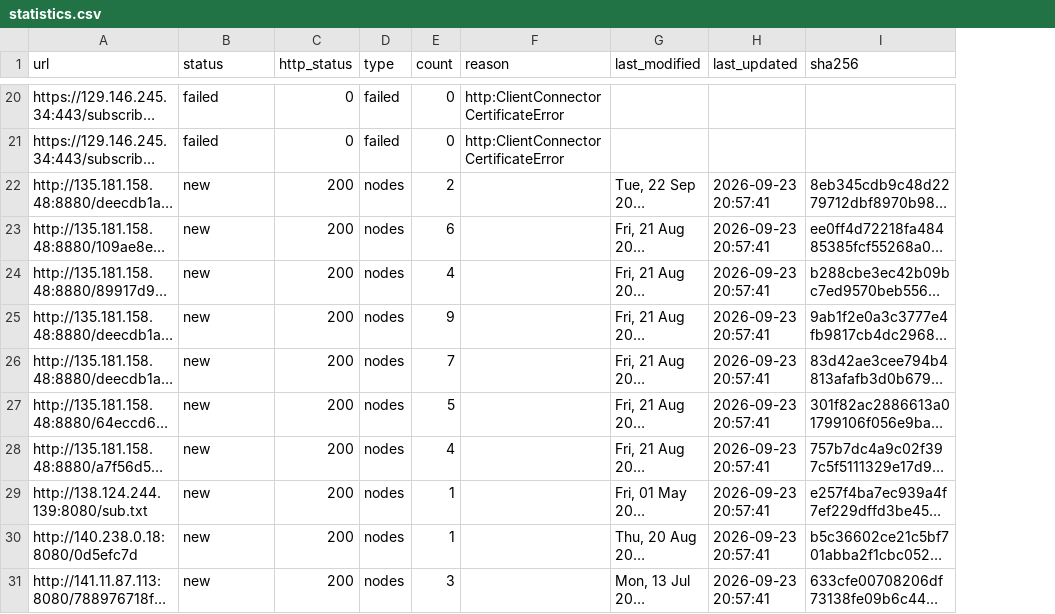
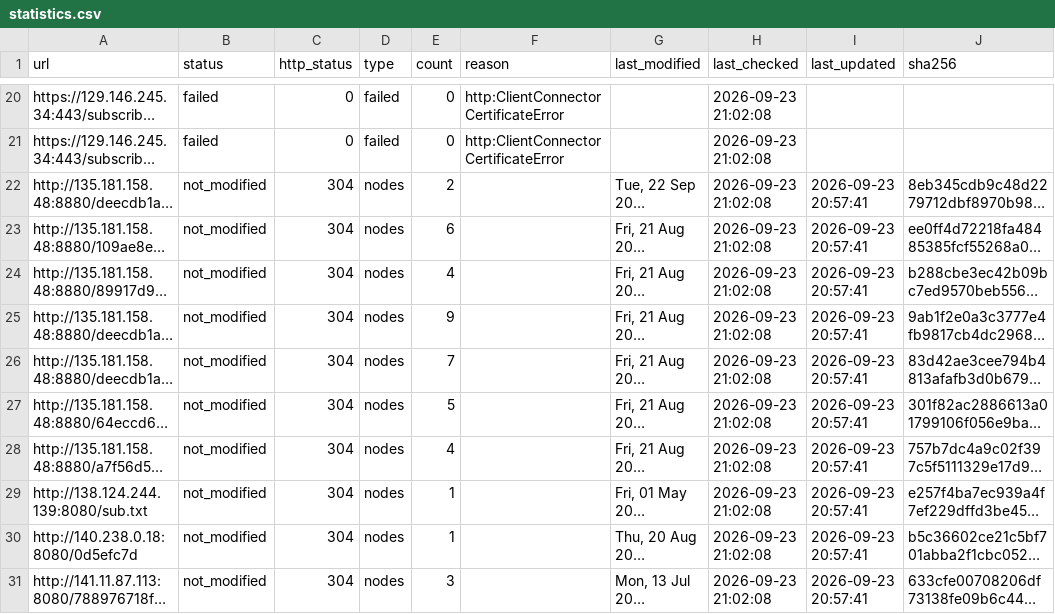
Before and after one commit to qjlxg/ddns, a CSV file: output/statistics.csv, drawn as a sheet; only a part is shown, gaps mark what is left out; long unchanged cells end in …; the diff covers the shown part only; the diff names each change by its address in the sheet, - before the commit and + after, or states it on an @@ line.

```diff
--- a/output/statistics.csv
+++ b/output/statistics.csv
+column H (last_checked), rows 20-31: all 2026-09-23 21:02:08
-B22:B31 (status): new
+B22:B31 (status): not_modified
-C22:C31 (http_status): 200
+C22:C31 (http_status): 304
```
Also changed, not shown: 67 edited cells elsewhere in this file, output/failed.csv, 5 other files.
